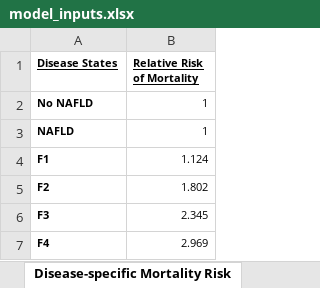
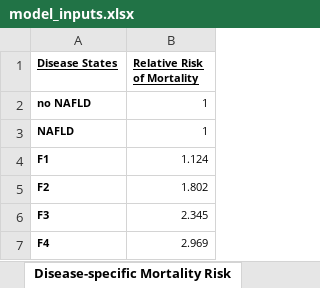
Before and after one commit to schneider10/nafld_model, an Excel workbook: model_inputs.xlsx, sheet Disease-specific Mortality Risk, drawn as a sheet; values as stored, in another font and other column widths than the file's, no borders; the diff names each change by its address in the sheet, - before the commit and + after, or states it on an @@ line.

```diff
--- a/model_inputs.xlsx (sheet Disease-specific Mortality Risk)
+++ b/model_inputs.xlsx (sheet Disease-specific Mortality Risk)
-A2 (Disease States): No NAFLD
+A2 (Disease States): no NAFLD
```
Also changed, not shown: sheet Health Scoring and Costing, sheet Transition Probabilities, other sheet tabs, 9 other files.
